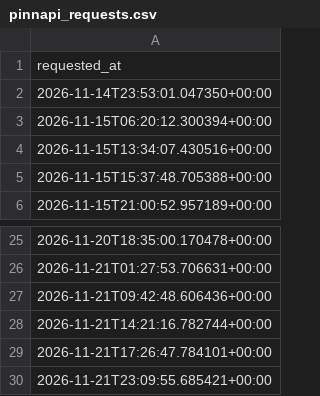
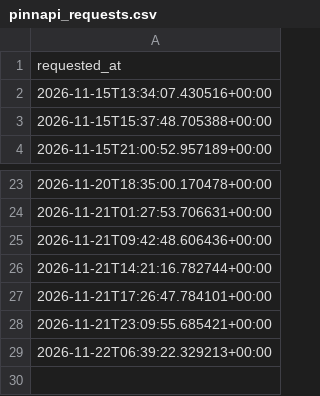
Before and after one commit to andrei0182/SuperBet, a CSV file: pinnapi_requests.csv, drawn as a sheet; only a part is shown, gaps mark what is left out.

```diff
--- a/pinnapi_requests.csv
+++ b/pinnapi_requests.csv
@@ -1,4 +1,2 @@
 requested_at
-2026-11-14T23:53:01.047350+00:00
-2026-11-15T06:20:12.300394+00:00
 2026-11-15T13:34:07.430516+00:00
@@ -30 +28,2 @@ requested_at
 2026-11-21T23:09:55.685421+00:00
+2026-11-22T06:39:22.329213+00:00
```
